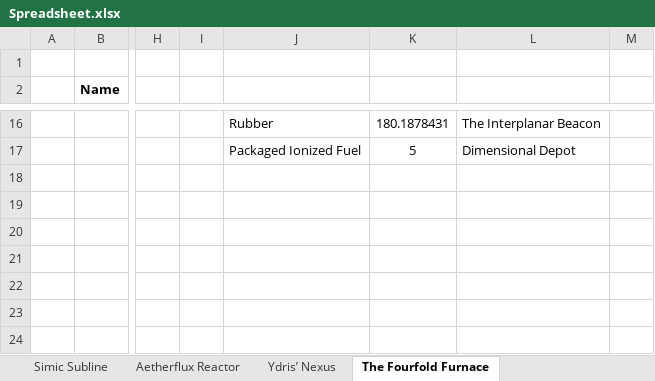
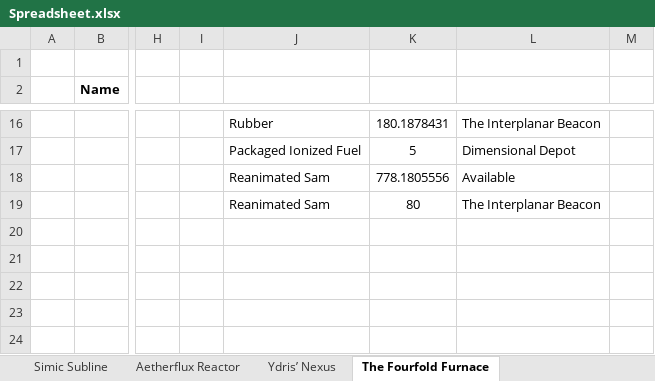
Before and after one commit to NicoBuilds/NicoBuilds-Blueprints, an Excel workbook: Game Stuff/Spreadsheet.xlsx, sheet The Fourfold Furnace, drawn as a sheet; only a part is shown, gaps mark what is left out; values as stored, in another font and other column widths than the file's, no borders; the diff names each change by its address in the sheet, - before the commit and + after, or states it on an @@ line.

```diff
--- a/Game Stuff/Spreadsheet.xlsx (sheet The Fourfold Furnace)
+++ b/Game Stuff/Spreadsheet.xlsx (sheet The Fourfold Furnace)
-J18:J19: (empty)
+J18:J19: Reanimated Sam
-K18: (empty)
+K18: 778.1805556
-L18: (empty)
+L18: Available
-K19: (empty)
+K19: 80
-L19: (empty)
+L19: The Interplanar Beacon
```
Also changed, not shown: sheet The Interplanar Beacon, sheet Material Summary, sheet Riveteers District, sheet Aetherflux Reactor, sheet Phyrexian Datavault, sheet Jund Pyroclast, 1 more sheet, formulas that keep their value, 13 other files.
